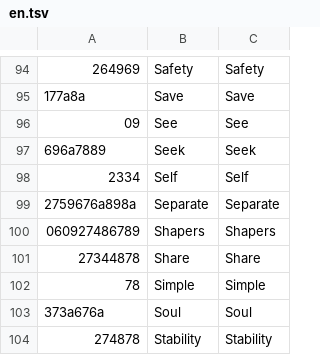
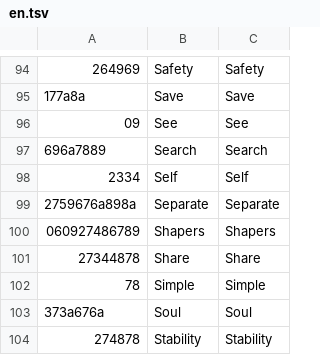
Before and after one commit to ento/ingress-shaper-glyphs, a TSV file: dist/en.tsv, drawn as a sheet; only a part is shown, gaps mark what is left out; the diff names each change by its address in the sheet, - before the commit and + after, or states it on an @@ line.

Commit message:
Update dist

```diff
--- a/dist/en.tsv
+++ b/dist/en.tsv
-B97: Seek
+B97: Search
-C97: Seek
+C97: Search
```
Also changed, not shown: dist/en-alts.tsv, dist/ja-alts.tsv, 2 other files.
